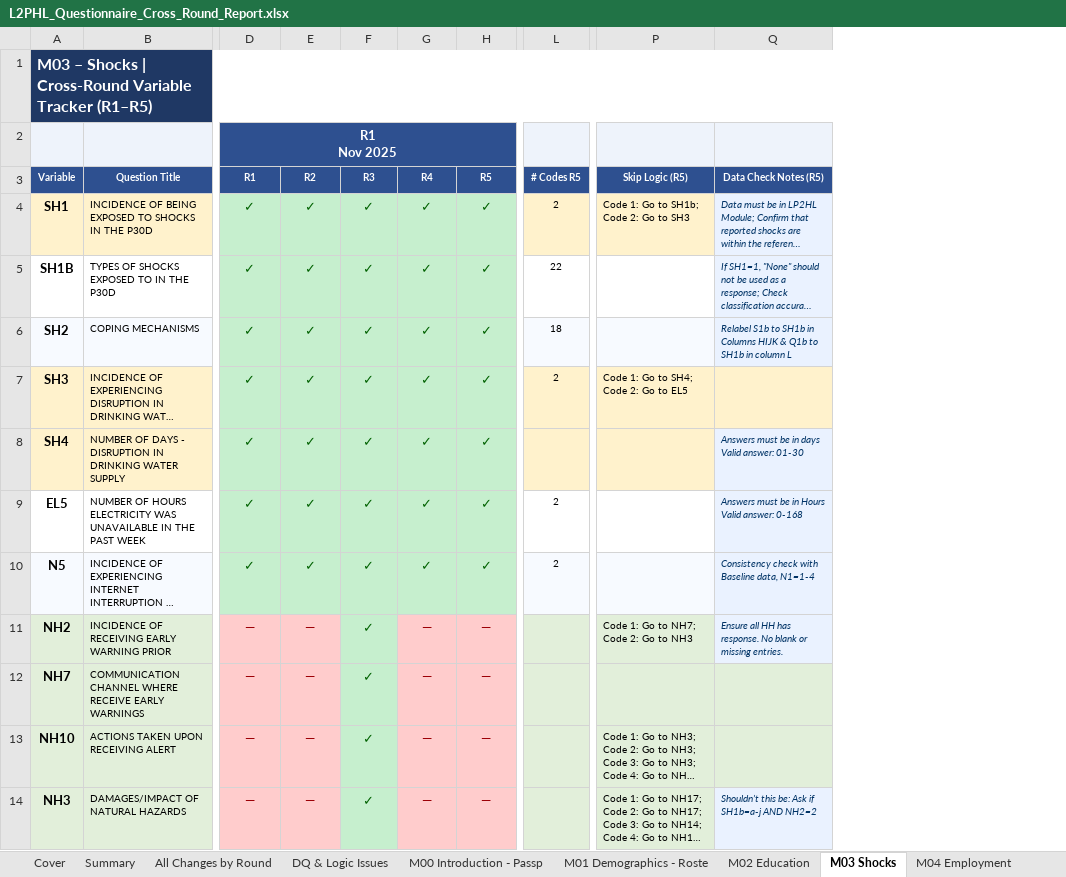
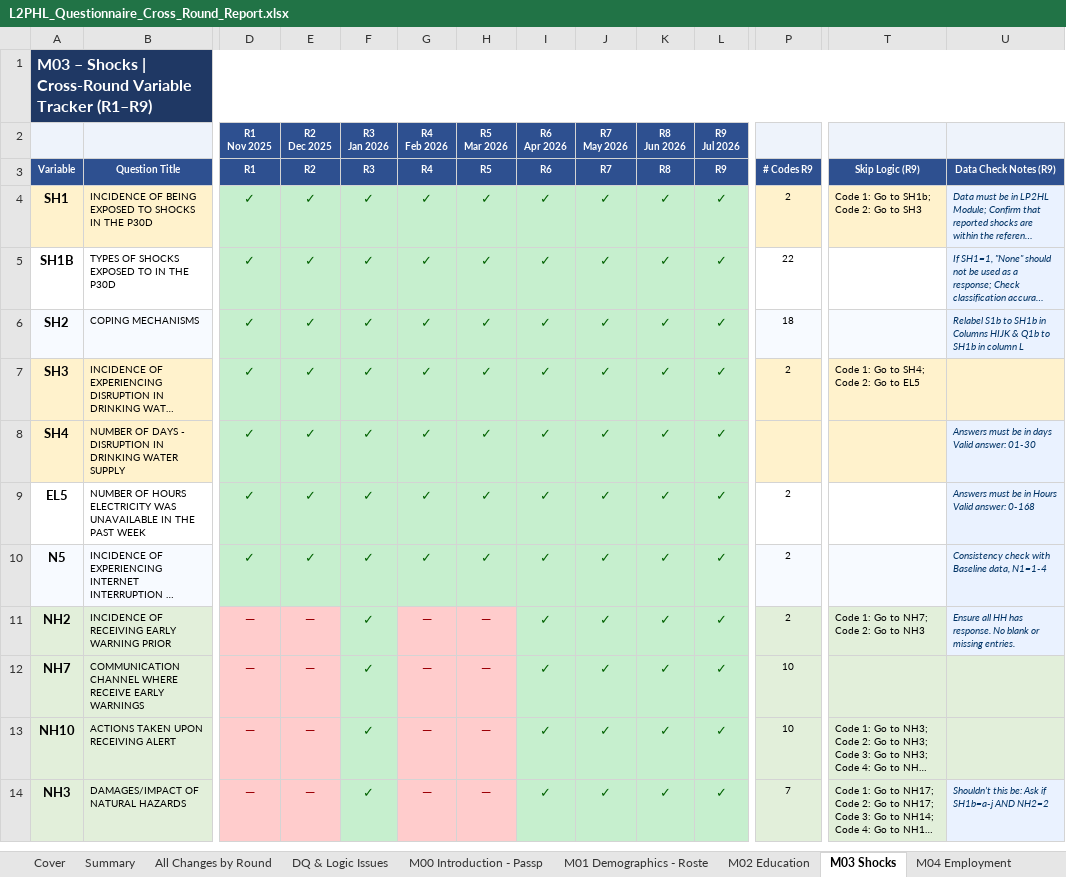
Before and after one commit to avraltod/L2PHL, an Excel workbook: CATI/Analysis/QC/output/L2PHL_Questionnaire_Cross_Round_Report.xlsx, sheet M03 Shocks, drawn as a sheet; only a part is shown, gaps mark what is left out; long unchanged cells end in …; values as stored, in another font and other column widths than the file's, no borders; removed rows and columns are numbered as before the commit, all else as after; rows hold the shown columns only; ↵ is a line break in a cell; the diff covers the shown part only; the diff names each change by its address in the sheet, - before the commit and + after, or states it on an @@ line.

Commit message:
qc(report): make module tracker sheets round-count-driven (R1-R5 -> R1-R9); fix titles

```diff
--- a/CATI/Analysis/QC/output/L2PHL_Questionnaire_Cross_Round_Report.xlsx (sheet M03 Shocks)
+++ b/CATI/Analysis/QC/output/L2PHL_Questionnaire_Cross_Round_Report.xlsx (sheet M03 Shocks)
+column I (R6), rows 4-14: all ✓
+column J (R7), rows 4-14: all ✓
+column K (R8), rows 4-14: all ✓
+column L (R9), rows 4-14: all ✓
-A1 (Variable): …Variable Tracker (R1–R5)
+A1 (Variable): …Variable Tracker (R1–R9)
-row 2:  |  | R1 ↵ Nov 2025
+row 2:  |  | R1 ↵ Nov 2025 | R2 ↵ Dec 2025 | R3 ↵ Jan 2026 | R4 ↵ Feb 2026 | R5 ↵ Mar 2026 | R6 ↵ Apr 2026 | R7 ↵ May 2026 | R8 ↵ Jun 2026 | R9 ↵ Jul 2026
-P3: # Codes R5
+P3: # Codes R9
-T3: Skip Logic (R5)
+T3: Skip Logic (R9)
-U3: Data Check Notes (R5)
+U3: Data Check Notes (R9)
-P11 (# Codes R9): (empty)
+P11 (# Codes R9): 2
-P12:P13 (# Codes R9): (empty)
+P12:P13 (# Codes R9): 10
-P14 (# Codes R9): (empty)
+P14 (# Codes R9): 7
```
Also changed, not shown: 9 edited cells and cell formats elsewhere in this sheet, sheet M08 Food & Non-Food, sheet M09 Opinions & Views, sheet M05 Income, sheet M02 Education, sheet M00 Introduction - Passp, sheet M06 Finance, 5 more sheets, 1 other file.
